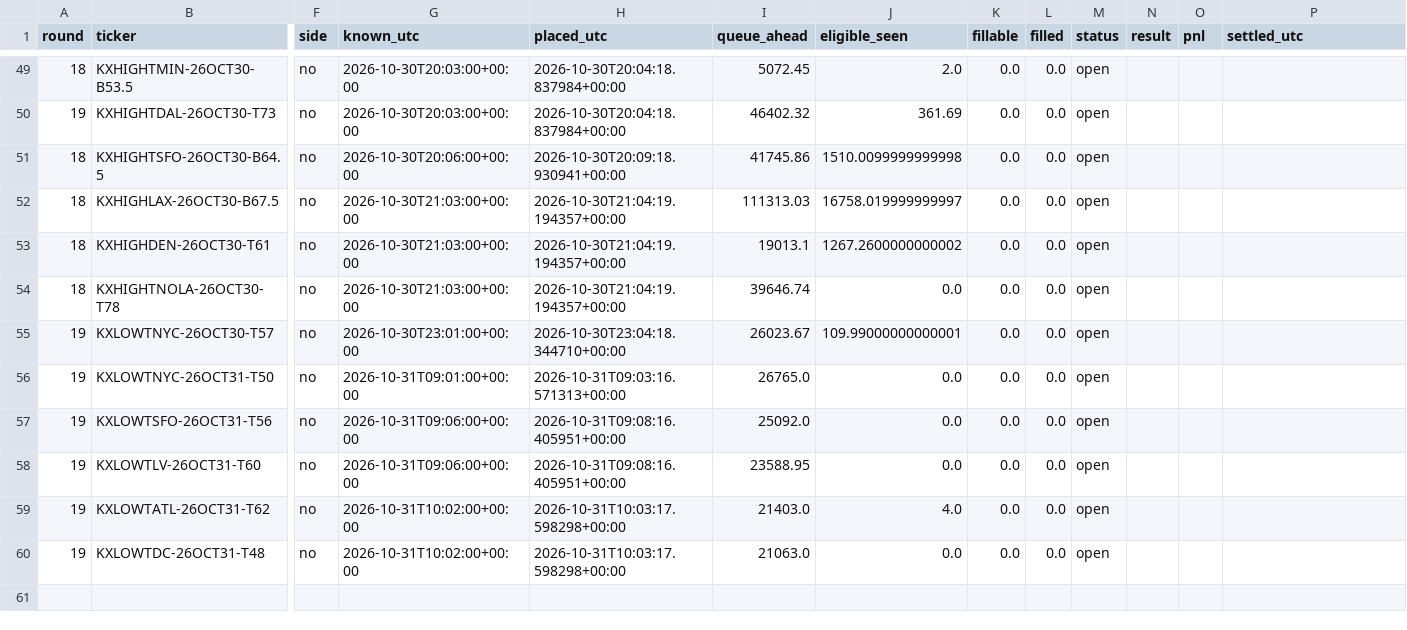
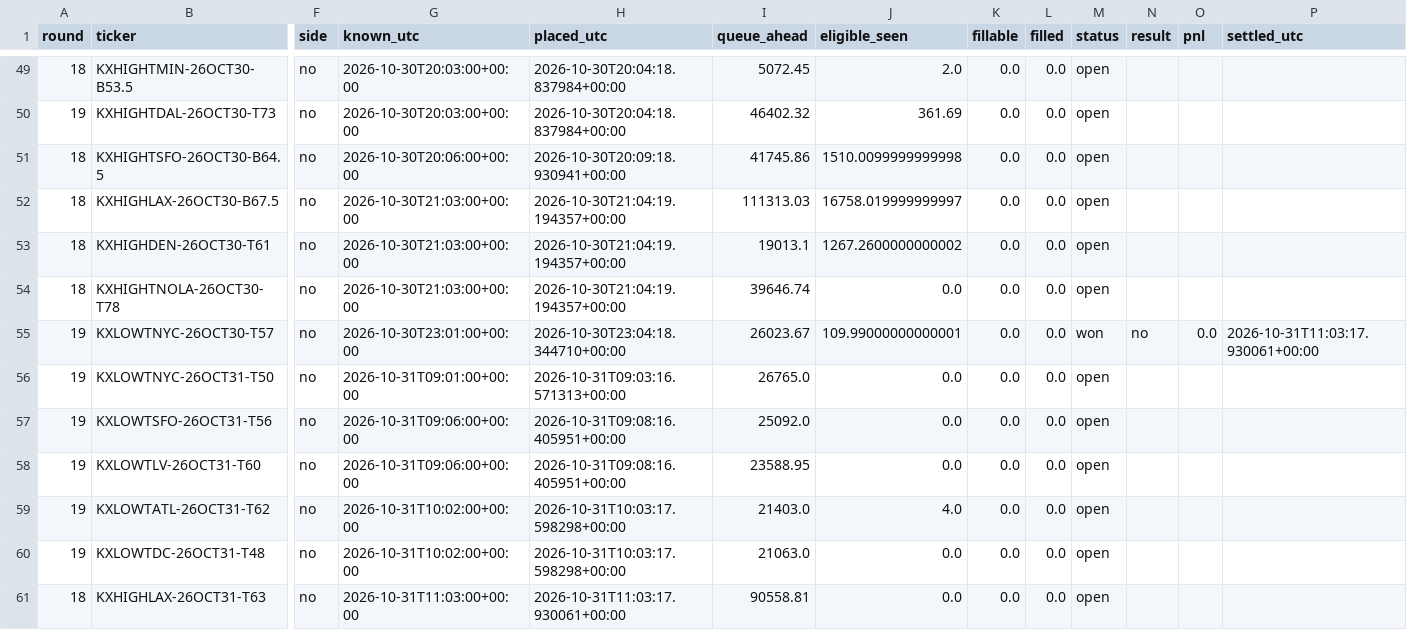
Before and after one commit to ryofencellc-collab/CLAUDE, a CSV file: paper/r18_orders.csv, drawn as a sheet; only a part is shown, gaps mark what is left out; rows hold the shown columns only; the diff names each change by its address in the sheet, - before the commit and + after, or states it on an @@ line.

```diff
--- a/paper/r18_orders.csv
+++ b/paper/r18_orders.csv
-M55 (status): open
+M55 (status): won
-N55 (result): (empty)
+N55 (result): no
-O55 (pnl): (empty)
+O55 (pnl): 0.0
-P55 (settled_utc): (empty)
+P55 (settled_utc): 2026-10-31T11:03:17.930061+00:00
+row 61: 18 | KXHIGHLAX-26OCT31-T63 | no | 2026-10-31T11:03:00+00:00 | 2026-10-31T11:03:17.930061+00:00 | 90558.81 | 0.0 | 0.0 | 0.0 | open
```
Also changed, not shown: 1 other file.
